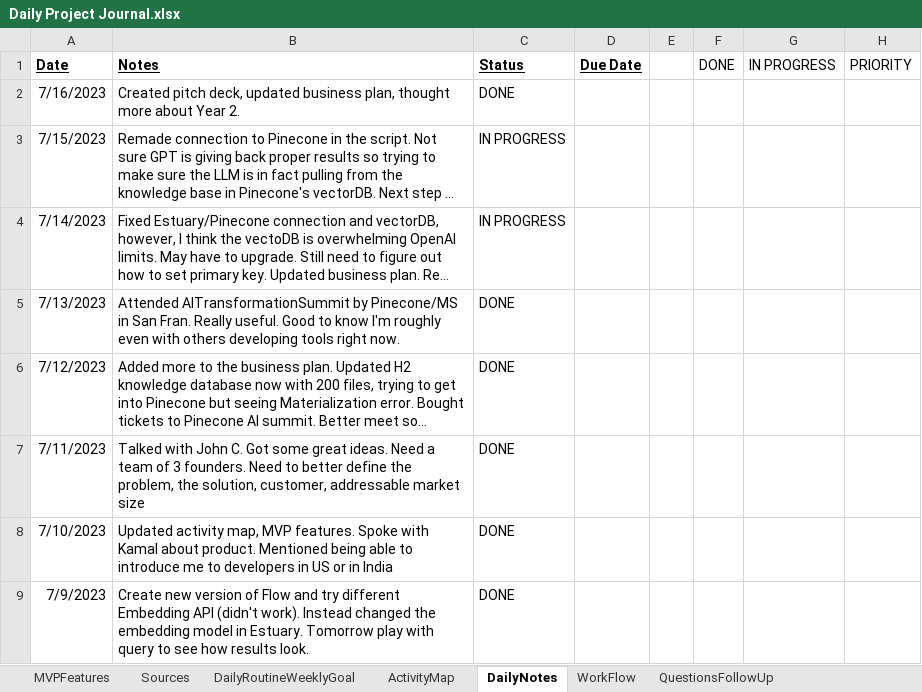
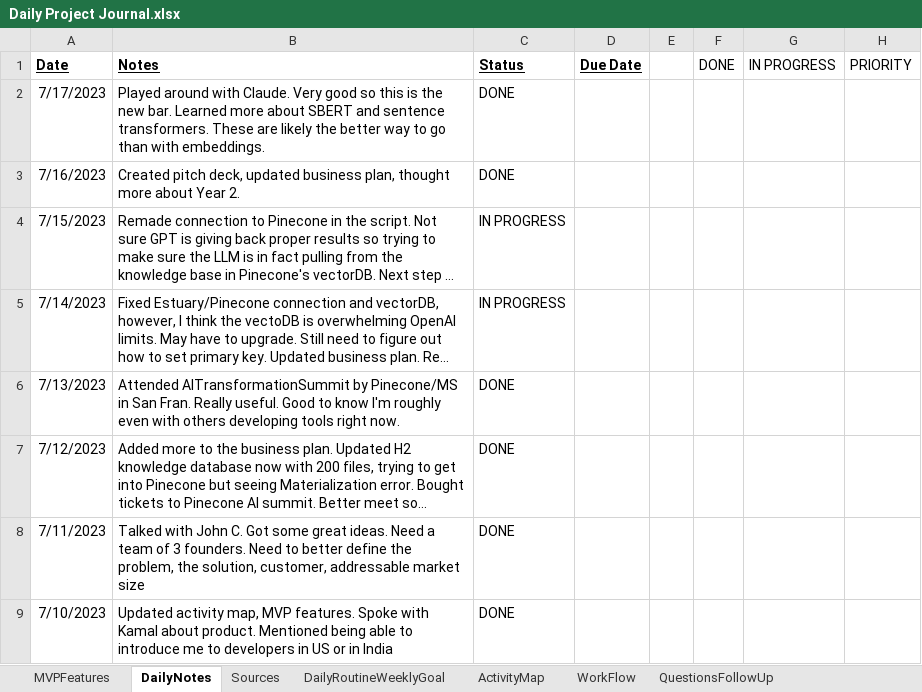
Before and after one commit to Protagonist888/LearnH2, an Excel workbook: Daily Project Journal.xlsx, sheet DailyNotes, drawn as a sheet; only a part is shown; the shorter side is filled out with more unchanged rows; long unchanged cells end in …; values as stored, in another font and other column widths than the file's, no borders; conditional formats not drawn; the diff names each change by its address in the sheet, - before the commit and + after, or states it on an @@ line.

Commit message:
updated progress

```diff
--- a/Daily Project Journal.xlsx (sheet DailyNotes)
+++ b/Daily Project Journal.xlsx (sheet DailyNotes)
@@ sheet tab order changed: MVPFeatures | DailyNotes | Sources | DailyRoutineWeeklyGoal | ActivityMap | WorkFlow | QuestionsFollowUp @@
+row 2: 7/17/2023 | Played around with Claude. Very good so this is the new bar. Learned more about SBERT and sentence transformers. These are likely the better way to go than with embeddings. | DONE
```
Also changed, not shown: sheet AdditionalFeatures, 2 other files.
